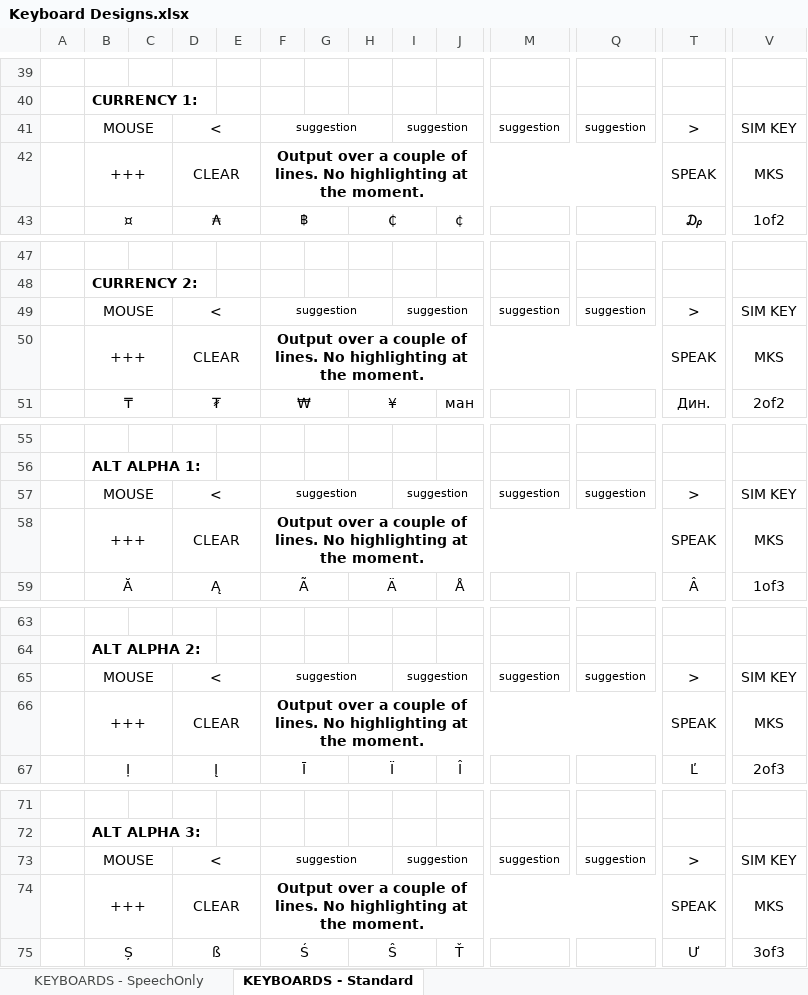
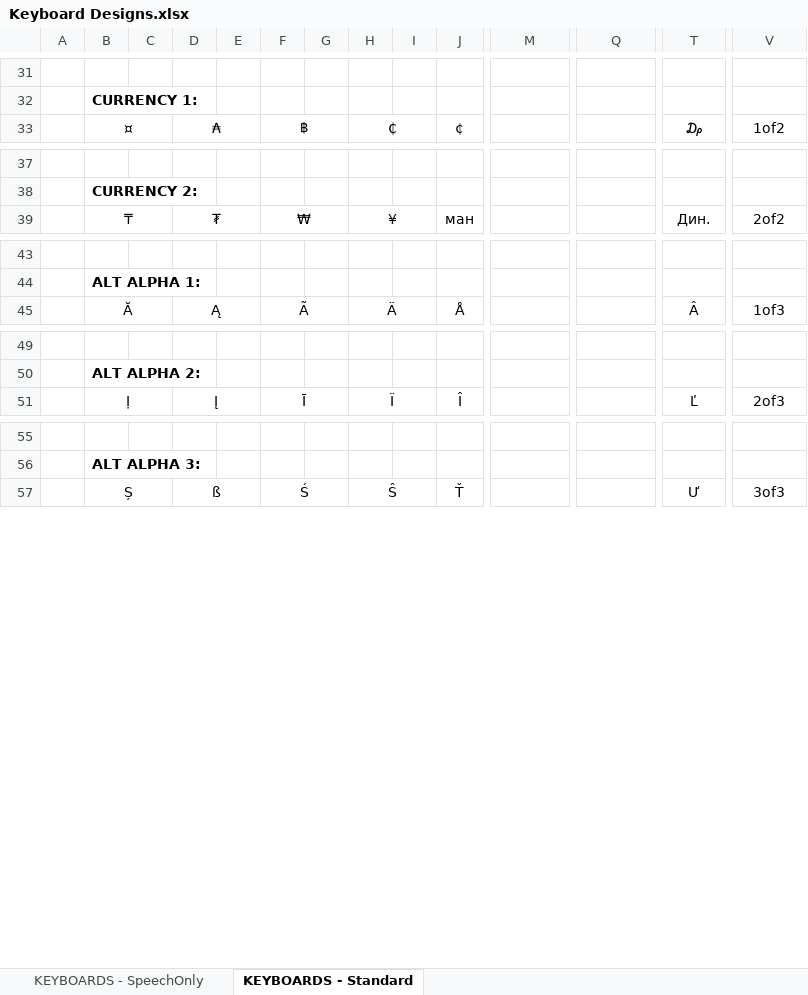
Before and after one commit to OptiKey/OptiKey, an Excel workbook: docs/Keyboard Designs.xlsx, sheet KEYBOARDS - Standard, drawn as a sheet; only a part is shown, gaps mark what is left out; values as stored, in another font and other column widths than the file's, no borders; removed rows and columns are numbered as before the commit, all else as after; rows hold the shown columns only; the diff covers the shown part only; the diff names each change by its address in the sheet, - before the commit and + after, or states it on an @@ line.

Commit message:
Keyboard layout changes

```diff
--- a/docs/Keyboard Designs.xlsx (sheet KEYBOARDS - Standard)
+++ b/docs/Keyboard Designs.xlsx (sheet KEYBOARDS - Standard)
-row 41:  | MOUSE |  | < |  | suggestion |  |  | suggestion |  | suggestion | suggestion | > | SIM KEY
-row 42:  | +++ |  | CLEAR |  | Output over a couple of lines. No highlighting at the moment. |  |  |  |  |  |  | SPEAK | MKS
-row 49:  | MOUSE |  | < |  | suggestion |  |  | suggestion |  | suggestion | suggestion | > | SIM KEY
-row 50:  | +++ |  | CLEAR |  | Output over a couple of lines. No highlighting at the moment. |  |  |  |  |  |  | SPEAK | MKS
-row 57:  | MOUSE |  | < |  | suggestion |  |  | suggestion |  | suggestion | suggestion | > | SIM KEY
-row 58:  | +++ |  | CLEAR |  | Output over a couple of lines. No highlighting at the moment. |  |  |  |  |  |  | SPEAK | MKS
-row 65:  | MOUSE |  | < |  | suggestion |  |  | suggestion |  | suggestion | suggestion | > | SIM KEY
-row 66:  | +++ |  | CLEAR |  | Output over a couple of lines. No highlighting at the moment. |  |  |  |  |  |  | SPEAK | MKS
-row 73:  | MOUSE |  | < |  | suggestion |  |  | suggestion |  | suggestion | suggestion | > | SIM KEY
-row 74:  | +++ |  | CLEAR |  | Output over a couple of lines. No highlighting at the moment. |  |  |  |  |  |  | SPEAK | MKS
```
Also changed, not shown: 2 added rows, 10 removed rows, 2 edited cells, cell formats and merged cells elsewhere in this sheet, 2 other files.
